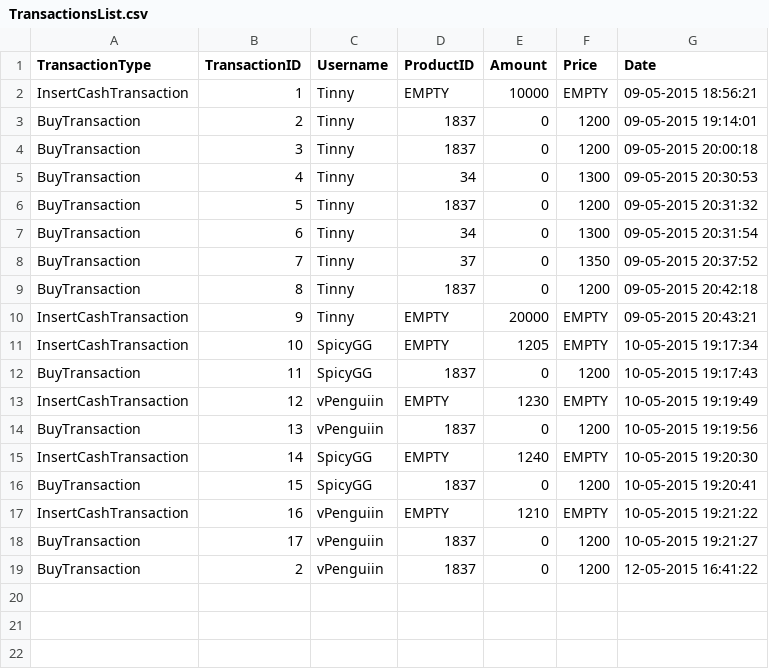
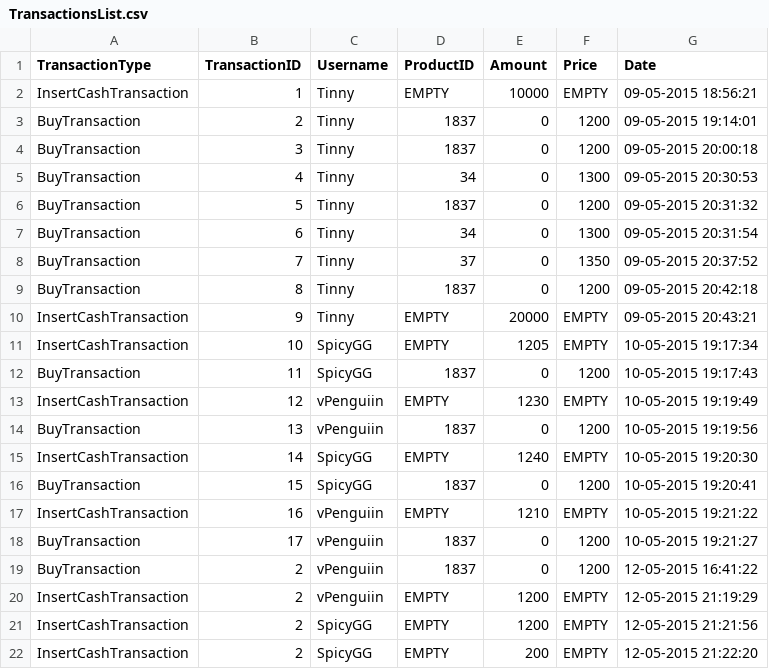
Before and after one commit to thducng/CSharp, a CSV file: Visual Studio 2013/Projects/OOPEksamen2015/OOPEksamen2015/Logs/TransactionsList.csv, drawn as a sheet; the diff names each change by its address in the sheet, - before the commit and + after, or states it on an @@ line.

```diff
--- a/Visual Studio 2013/Projects/OOPEksamen2015/OOPEksamen2015/Logs/TransactionsList.csv
+++ b/Visual Studio 2013/Projects/OOPEksamen2015/OOPEksamen2015/Logs/TransactionsList.csv
+row 20: InsertCashTransaction | 2 | vPenguiin | EMPTY | 1200 | EMPTY | 12-05-2015 21:19:29
+row 21: InsertCashTransaction | 2 | SpicyGG | EMPTY | 1200 | EMPTY | 12-05-2015 21:21:56
+row 22: InsertCashTransaction | 2 | SpicyGG | EMPTY | 200 | EMPTY | 12-05-2015 21:22:20
```
Also changed, not shown: Visual Studio 2013/Projects/OOPEksamen2015/OOPEksamen2015/Logs/ProductCatalog.csv, 23 other files.
